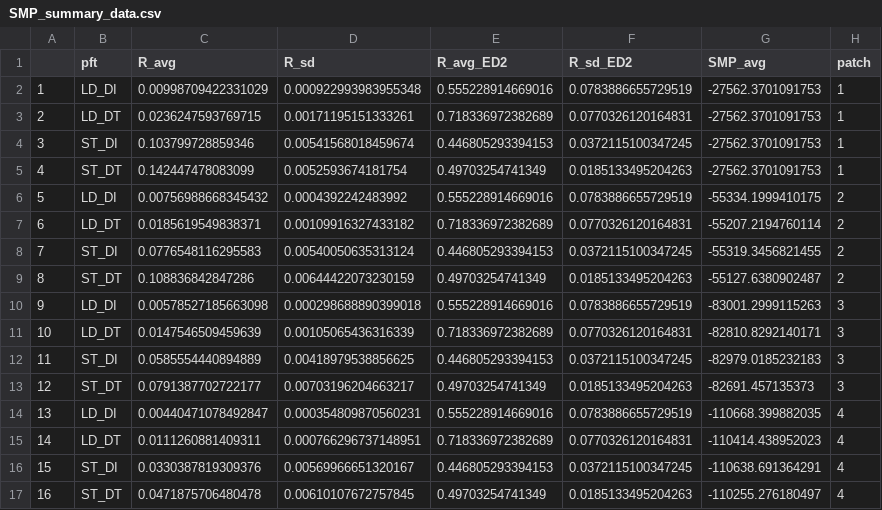
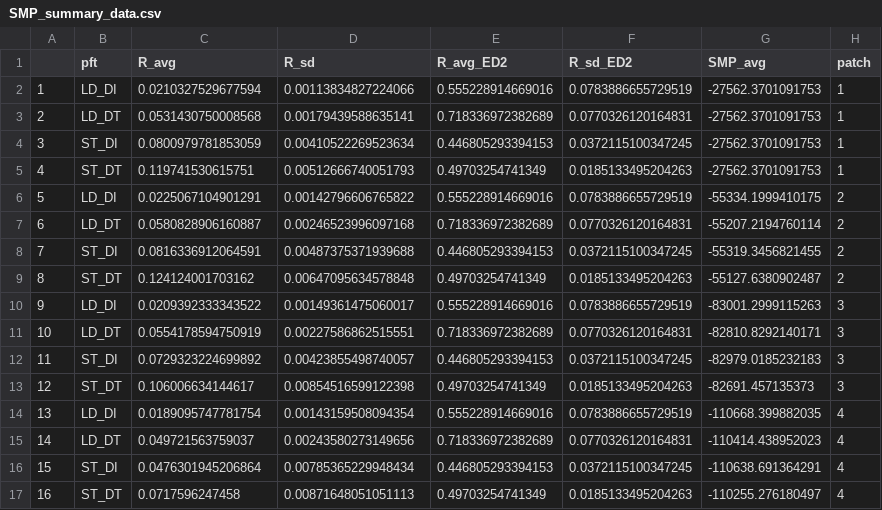
Before and after one commit to adamhb/regeneration_submodel, a CSV file: temp/SMP_summary_data.csv, drawn as a sheet; only a part is shown; the diff covers the shown part only.

```diff
--- a/temp/SMP_summary_data.csv
+++ b/temp/SMP_summary_data.csv
@@ -1,17 +1,17 @@
 "","pft","R_avg","R_sd","R_avg_ED2","R_sd_ED2","SMP_avg","patch"
-"1","LD_DI",0.00998709422331029,0.000922993983955348,0.555228914669016,0.0783886655729519,-27562.3701091753,1
-"2","LD_DT",0.0236247593769715,0.00171195151333261,0.718336972382689,0.0770326120164831,-27562.3701091753,1
-"3","ST_DI",0.103799728859346,0.00541568018459674,0.446805293394153,0.0372115100347245,-27562.3701091753,1
-"4","ST_DT",0.142447478083099,0.0052593674181754,0.49703254741349,0.0185133495204263,-27562.3701091753,1
-"5","LD_DI",0.00756988668345432,0.0004392242483992,0.555228914669016,0.0783886655729519,-55334.1999410175,2
-"6","LD_DT",0.0185619549838371,0.00109916327433182,0.718336972382689,0.0770326120164831,-55207.2194760114,2
-"7","ST_DI",0.0776548116295583,0.00540050635313124,0.446805293394153,0.0372115100347245,-55319.3456821455,2
-"8","ST_DT",0.108836842847286,0.00644422073230159,0.49703254741349,0.0185133495204263,-55127.6380902487,2
-"9","LD_DI",0.00578527185663098,0.000298688890399018,0.555228914669016,0.0783886655729519,-83001.2999115263,3
-"10","LD_DT",0.0147546509459639,0.00105065436316339,0.718336972382689,0.0770326120164831,-82810.8292140171,3
-"11","ST_DI",0.0585554440894889,0.00418979538856625,0.446805293394153,0.0372115100347245,-82979.0185232183,3
-"12","ST_DT",0.0791387702722177,0.00703196204663217,0.49703254741349,0.0185133495204263,-82691.457135373,3
-"13","LD_DI",0.00440471078492847,0.000354809870560231,0.555228914669016,0.0783886655729519,-110668.399882035,4
-"14","LD_DT",0.0111260881409311,0.000766296737148951,0.718336972382689,0.0770326120164831,-110414.438952023,4
-"15","ST_DI",0.0330387819309376,0.00569966651320167,0.446805293394153,0.0372115100347245,-110638.691364291,4
-"16","ST_DT",0.0471875706480478,0.00610107672757845,0.49703254741349,0.0185133495204263,-110255.276180497,4
+"1","LD_DI",0.0210327529677594,0.00113834827224066,0.555228914669016,0.0783886655729519,-27562.3701091753,1
+"2","LD_DT",0.0531430750008568,0.00179439588635141,0.718336972382689,0.0770326120164831,-27562.3701091753,1
+"3","ST_DI",0.0800979781853059,0.00410522269523634,0.446805293394153,0.0372115100347245,-27562.3701091753,1
+"4","ST_DT",0.119741530615751,0.00512666740051793,0.49703254741349,0.0185133495204263,-27562.3701091753,1
+"5","LD_DI",0.0225067104901291,0.00142796606765822,0.555228914669016,0.0783886655729519,-55334.1999410175,2
+"6","LD_DT",0.0580828906160887,0.00246523996097168,0.718336972382689,0.0770326120164831,-55207.2194760114,2
+"7","ST_DI",0.0816336912064591,0.00487375371939688,0.446805293394153,0.0372115100347245,-55319.3456821455,2
+"8","ST_DT",0.124124001703162,0.00647095634578848,0.49703254741349,0.0185133495204263,-55127.6380902487,2
+"9","LD_DI",0.0209392333343522,0.00149361475060017,0.555228914669016,0.0783886655729519,-83001.2999115263,3
+"10","LD_DT",0.0554178594750919,0.00227586862515551,0.718336972382689,0.0770326120164831,-82810.8292140171,3
+"11","ST_DI",0.0729323224699892,0.00423855498740057,0.446805293394153,0.0372115100347245,-82979.0185232183,3
+"12","ST_DT",0.106006634144617,0.00854516599122398,0.49703254741349,0.0185133495204263,-82691.457135373,3
+"13","LD_DI",0.0189095747781754,0.00143159508094354,0.555228914669016,0.0783886655729519,-110668.399882035,4
+"14","LD_DT",0.049721563759037,0.00243580273149656,0.718336972382689,0.0770326120164831,-110414.438952023,4
+"15","ST_DI",0.0476301945206864,0.00785365229948434,0.446805293394153,0.0372115100347245,-110638.691364291,4
+"16","ST_DT",0.0717596247458,0.00871648051051113,0.49703254741349,0.0185133495204263,-110255.276180497,4
```
Also changed, not shown: 128 edited cells elsewhere in this file, temp/WET_sim_low_light.csv, temp/param_sens_data.csv, 38 other files.
